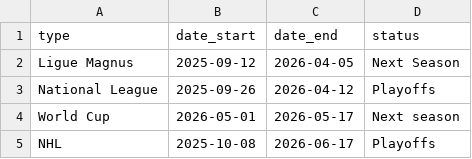
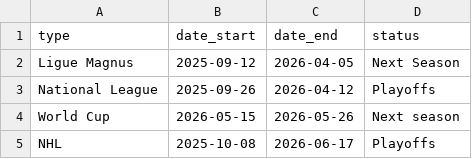
Before and after one commit to MauriceToast/Python_main, a CSV file: competitions_status.csv, drawn as a sheet.

Commit message:
Update competitions_status.csv

```diff
--- a/competitions_status.csv
+++ b/competitions_status.csv
@@ -3,3 +3,3 @@ type,date_start,date_end,status
 "National League","2025-09-26","2026-04-12","Playoffs"
-"World Cup","2026-05-01","2026-05-17","Next season"
+"World Cup","2026-05-15","2026-05-26","Next season"
 "NHL","2025-10-08","2026-06-17","Playoffs"
```
